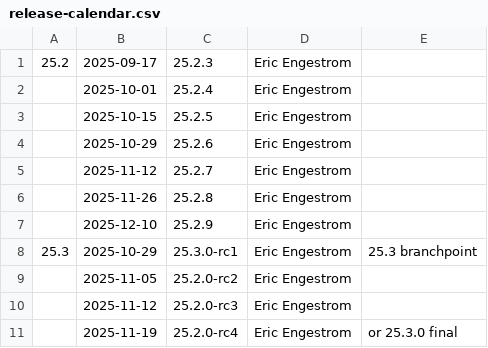
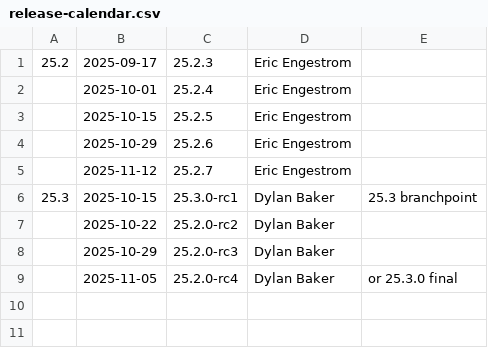
Before and after one commit to joshuaswarren/mesa-1, a CSV file: docs/release-calendar.csv, drawn as a sheet.

Commit message:
calendar: Update release dates and change 25.3 to Dylan
We'll pull the calendar in to regularly scheduled time, and then cut a
couple of 25.2 releases we shouldn't need.

Part-of: <https://gitlab.freedesktop.org/mesa/mesa/-/merge_requests/37443>

```diff
--- a/docs/release-calendar.csv
+++ b/docs/release-calendar.csv
@@ -5,7 +5,5 @@
 ,2025-11-12,25.2.7,Eric Engestrom,
-,2025-11-26,25.2.8,Eric Engestrom,
-,2025-12-10,25.2.9,Eric Engestrom,
-25.3,2025-10-29,25.3.0-rc1,Eric Engestrom,25.3 branchpoint
-,2025-11-05,25.2.0-rc2,Eric Engestrom,
-,2025-11-12,25.2.0-rc3,Eric Engestrom,
-,2025-11-19,25.2.0-rc4,Eric Engestrom,or 25.3.0 final
+25.3,2025-10-15,25.3.0-rc1,Dylan Baker,25.3 branchpoint
+,2025-10-22,25.2.0-rc2,Dylan Baker,
+,2025-10-29,25.2.0-rc3,Dylan Baker,
+,2025-11-05,25.2.0-rc4,Dylan Baker,or 25.3.0 final
```
